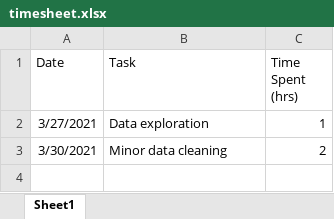
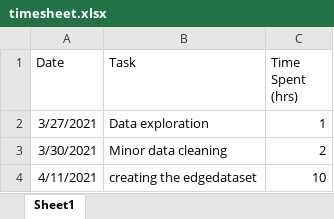
Before and after one commit to ethantenison/SEKI, an Excel workbook: reports/timesheet.xlsx, sheet Sheet1, drawn as a sheet; values as stored, in another font and other column widths than the file's, no borders; the diff names each change by its address in the sheet, - before the commit and + after, or states it on an @@ line.

```diff
--- a/reports/timesheet.xlsx (sheet Sheet1)
+++ b/reports/timesheet.xlsx (sheet Sheet1)
+row 4: 4/11/2021 | creating the edgedataset | 10
```
Also changed, not shown: 3 other files.
